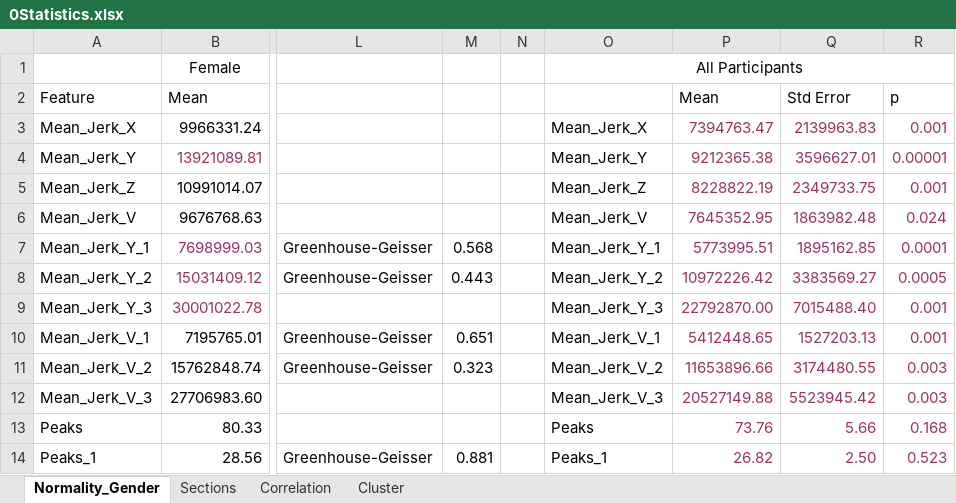
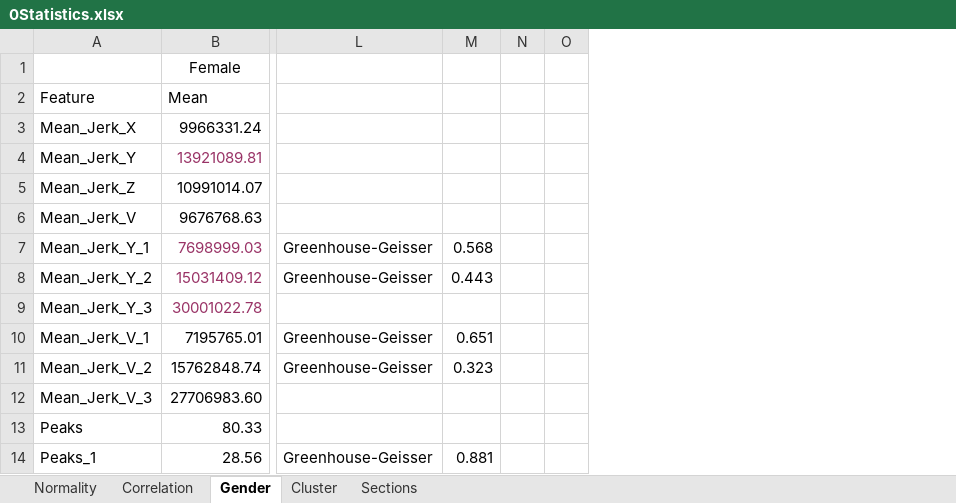
Before and after one commit to doertiboy/MasterStudy, an Excel workbook: Statistics/Results/0Statistics.xlsx, sheet Gender, drawn as a sheet; only a part is shown, gaps mark what is left out; values as stored, in another font and other column widths than the file's, no borders; conditional formats not drawn; removed rows and columns are numbered as before the commit, all else as after; the diff names each change by its address in the sheet, - before the commit and + after, or states it on an @@ line.

```diff
--- a/Statistics/Results/0Statistics.xlsx (sheet Gender)
+++ b/Statistics/Results/0Statistics.xlsx (sheet Gender)
-sheet tab: Normality_Gender
+sheet tab: Gender
+sheet tab: Normality
@@ sheet tab order changed: Normality | Correlation | Gender | Cluster | Sections @@
-column O, rows 1-14: All Participants |  | Mean_Jerk_X | Mean_Jerk_Y | Mean_Jerk_Z | Mean_Jerk_V | Mean_Jerk_Y_1 | Mean_Jerk_Y_2 | Mean_Jerk_Y_3 | Mean_Jerk_V_1 | Mean_Jerk_V_2 | Mean_Jerk_V_3 | Peaks | Peaks_1
-column P, rows 2-14: Mean | 7394763.47 | 9212365.38 | 8228822.19 | 7645352.95 | 5773995.51 | 10972226.42 | 22792870.00 | 5412448.65 | 11653896.66 | 20527149.88 | 73.76 | 26.82
-column Q, rows 2-14: Std Error | 2139963.83 | 3596627.01 | 2349733.75 | 1863982.48 | 1895162.85 | 3383569.27 | 7015488.40 | 1527203.13 | 3174480.55 | 5523945.42 | 5.66 | 2.50
-column R, rows 2-14: p | 0.001 | 0.00001 | 0.001 | 0.024 | 0.0001 | 0.0005 | 0.001 | 0.001 | 0.003 | 0.003 | 0.168 | 0.523
+column O, empty
```
Also changed, not shown: sheet Cluster, demographic_data.xlsx, sections.xlsx, 15 other files.
